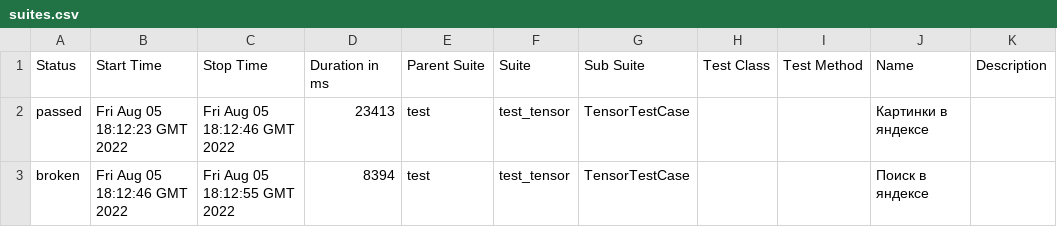
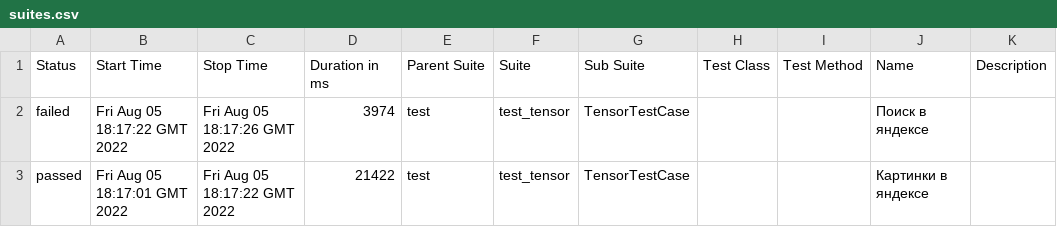
Before and after one commit to schastev/2022_07_tensor_test_assignment, a CSV file: 54/data/suites.csv, drawn as a sheet.

```diff
--- a/54/data/suites.csv
+++ b/54/data/suites.csv
@@ -1,3 +1,3 @@
 "Status","Start Time","Stop Time","Duration in ms","Parent Suite","Suite","Sub Suite","Test Class","Test Method","Name","Description"
-"passed","Fri Aug 05 18:12:23 GMT 2022","Fri Aug 05 18:12:46 GMT 2022","23413","test","test_tensor","TensorTestCase","","","Картинки в яндексе",""
-"broken","Fri Aug 05 18:12:46 GMT 2022","Fri Aug 05 18:12:55 GMT 2022","8394","test","test_tensor","TensorTestCase","","","Поиск в яндексе",""
+"failed","Fri Aug 05 18:17:22 GMT 2022","Fri Aug 05 18:17:26 GMT 2022","3974","test","test_tensor","TensorTestCase","","","Поиск в яндексе",""
+"passed","Fri Aug 05 18:17:01 GMT 2022","Fri Aug 05 18:17:22 GMT 2022","21422","test","test_tensor","TensorTestCase","","","Картинки в яндексе",""
```
Also changed, not shown: 39 other files.
